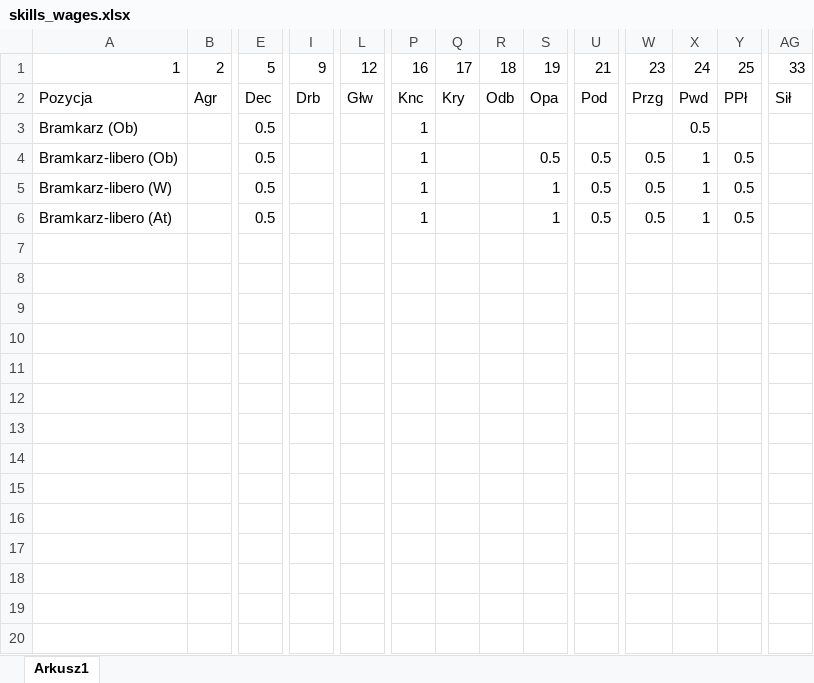
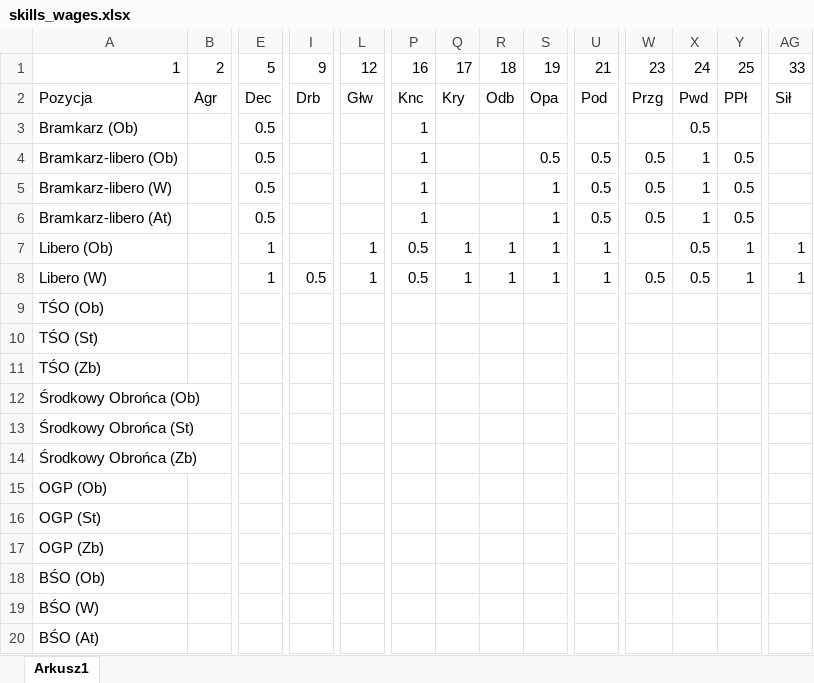
Before and after one commit to macsrd/football_manager_2024_squad_analyser, an Excel workbook: skills_wages.xlsx, sheet Arkusz1, drawn as a sheet; only a part is shown, gaps mark what is left out; values as stored, in another font and other column widths than the file's, no borders; rows hold the shown columns only; the diff names each change by its address in the sheet, - before the commit and + after, or states it on an @@ line.

```diff
--- a/skills_wages.xlsx (sheet Arkusz1)
+++ b/skills_wages.xlsx (sheet Arkusz1)
+row 7: Libero (Ob) |  | 1 |  | 1 | 0.5 | 1 | 1 | 1 | 1 |  | 0.5 | 1 | 1
+row 8: Libero (W) |  | 1 | 0.5 | 1 | 0.5 | 1 | 1 | 1 | 1 | 0.5 | 0.5 | 1 | 1
+row 9: TŚO (Ob)
+row 10: TŚO (St)
+row 11: TŚO (Zb)
+row 12: Środkowy Obrońca (Ob)
+row 13: Środkowy Obrońca (St)
+row 14: Środkowy Obrońca (Zb)
+row 15: OGP (Ob)
+row 16: OGP (St)
+row 17: OGP (Zb)
+row 18: BŚO (Ob)
+row 19: BŚO (W)
+row 20: BŚO (At)
```
Also changed, not shown: 2 other files.
